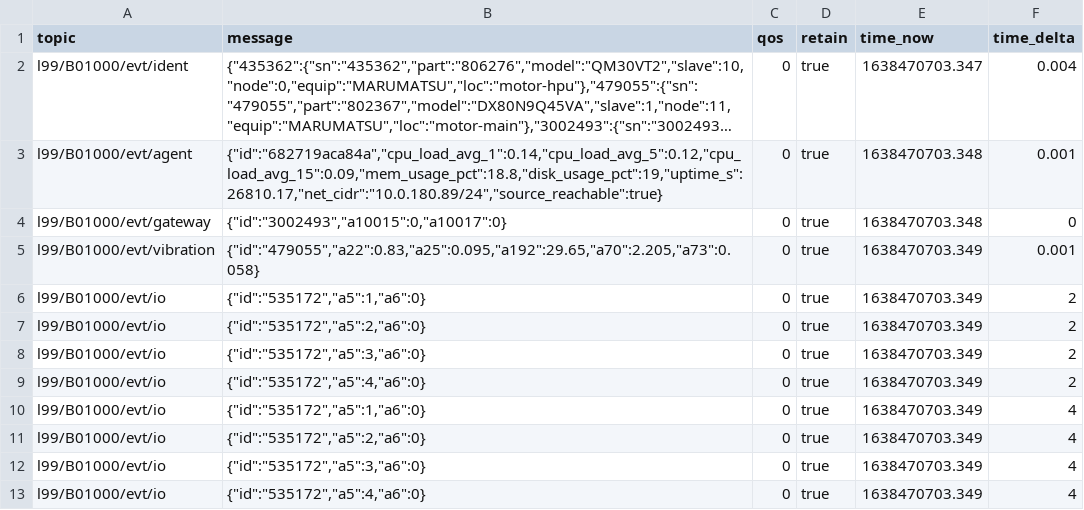
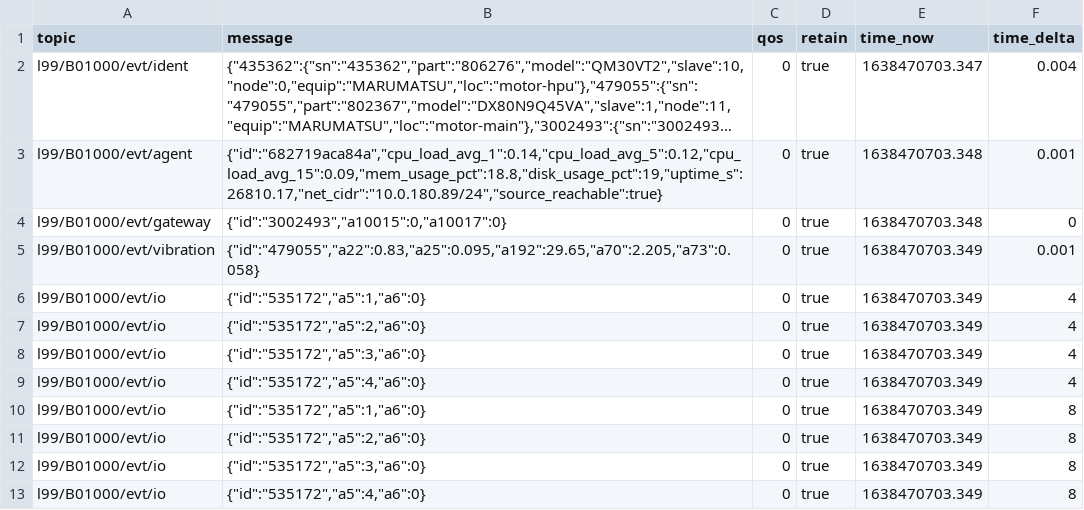
Before and after one commit to Ladder99/ladder99, a CSV file: modules/cutter/marumatsu/recordings/test.csv, drawn as a sheet; long unchanged cells end in ….

Commit message:
slower playback

```diff
--- a/modules/cutter/marumatsu/recordings/test.csv
+++ b/modules/cutter/marumatsu/recordings/test.csv
@@ -5,6 +5,2 @@ l99/B01000/evt/gateway,"{""id"":""3002493"",""a10015"":0,""a10017"":0}",0,true,1
 l99/B01000/evt/vibration,"{""id"":""479055"",""a22"":0.83,""a25"":0.095,""a192"":29.65,""a70"":2.205,""a73"":0.058}",0,true,1638470703.349,0.001
-l99/B01000/evt/io,"{""id"":""535172"",""a5"":1,""a6"":0}",0,true,1638470703.349,2
-l99/B01000/evt/io,"{""id"":""535172"",""a5"":2,""a6"":0}",0,true,1638470703.349,2
-l99/B01000/evt/io,"{""id"":""535172"",""a5"":3,""a6"":0}",0,true,1638470703.349,2
-l99/B01000/evt/io,"{""id"":""535172"",""a5"":4,""a6"":0}",0,true,1638470703.349,2
 l99/B01000/evt/io,"{""id"":""535172"",""a5"":1,""a6"":0}",0,true,1638470703.349,4
@@ -13 +9,5 @@ l99/B01000/evt/io,"{""id"":""535172"",""a5"":3,""a6"":0}",0,true,1638470703.349,
 l99/B01000/evt/io,"{""id"":""535172"",""a5"":4,""a6"":0}",0,true,1638470703.349,4
+l99/B01000/evt/io,"{""id"":""535172"",""a5"":1,""a6"":0}",0,true,1638470703.349,8
+l99/B01000/evt/io,"{""id"":""535172"",""a5"":2,""a6"":0}",0,true,1638470703.349,8
+l99/B01000/evt/io,"{""id"":""535172"",""a5"":3,""a6"":0}",0,true,1638470703.349,8
+l99/B01000/evt/io,"{""id"":""535172"",""a5"":4,""a6"":0}",0,true,1638470703.349,8
```
